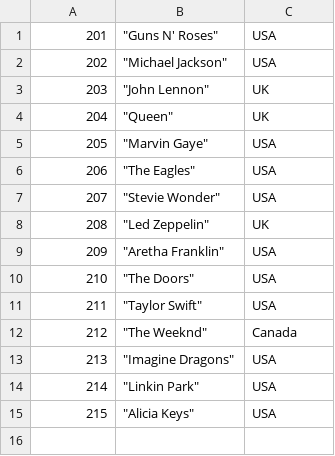
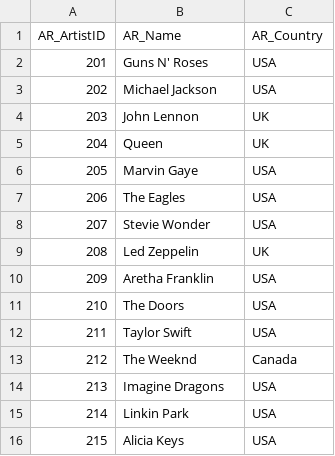
Before and after one commit to gdamerch/Music-Library-System, a CSV file: insert_data/Phase II Data - Artist.csv, drawn as a sheet.

```diff
--- a/insert_data/Phase II Data - Artist.csv
+++ b/insert_data/Phase II Data - Artist.csv
@@ -1,15 +1,16 @@
-201,"""Guns N' Roses""",USA
-202,"""Michael Jackson""",USA
-203,"""John Lennon""",UK
-204,"""Queen""",UK
-205,"""Marvin Gaye""",USA
-206,"""The Eagles""",USA
-207,"""Stevie Wonder""",USA
-208,"""Led Zeppelin""",UK
-209,"""Aretha Franklin""",USA
-210,"""The Doors""",USA
-211,"""Taylor Swift""",USA
-212,"""The Weeknd""",Canada
-213,"""Imagine Dragons""",USA
-214,"""Linkin Park""",USA
-215,"""Alicia Keys""",USA
+AR_ArtistID,AR_Name,AR_Country
+201,Guns N' Roses,USA
+202,Michael Jackson,USA
+203,John Lennon,UK
+204,Queen,UK
+205,Marvin Gaye,USA
+206,The Eagles,USA
+207,Stevie Wonder,USA
+208,Led Zeppelin,UK
+209,Aretha Franklin,USA
+210,The Doors,USA
+211,Taylor Swift,USA
+212,The Weeknd,Canada
+213,Imagine Dragons,USA
+214,Linkin Park,USA
+215,Alicia Keys,USA
```
Also changed, not shown: insert_data/Phase II Data - Album.csv, insert_data/Phase II Data - Playlist.csv, 2 other files.
